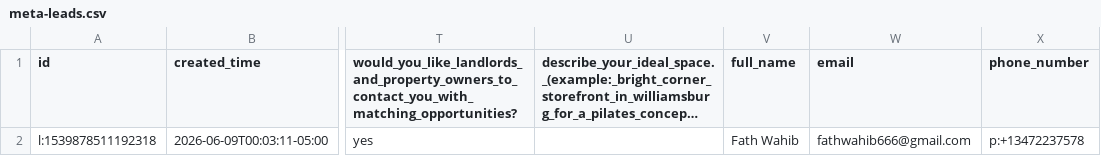
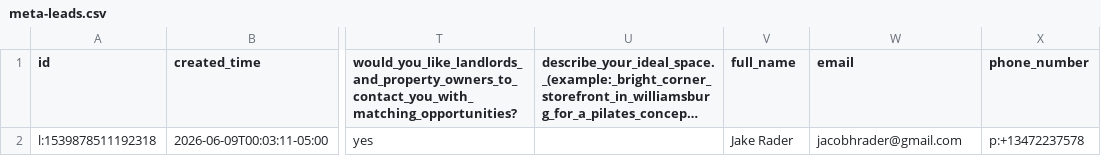
Before and after one commit to rader-jake/demand-re, a CSV file: backend/imports/meta-leads.csv, drawn as a sheet; only a part is shown, gaps mark what is left out; long unchanged cells end in …; the diff names each change by its address in the sheet, - before the commit and + after, or states it on an @@ line.

```diff
--- a/backend/imports/meta-leads.csv
+++ b/backend/imports/meta-leads.csv
-V2 (full_name): Fath Wahib
+V2 (full_name): Jake Rader
-W2 (email): fathwahib666@gmail.com
+W2 (email): jacobhrader@gmail.com
```
Also changed, not shown: 4 other files.
